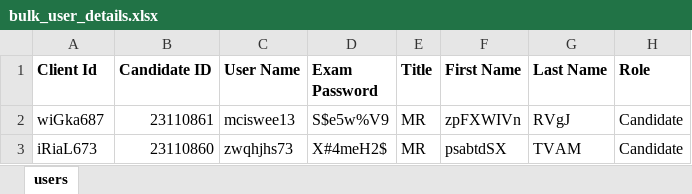
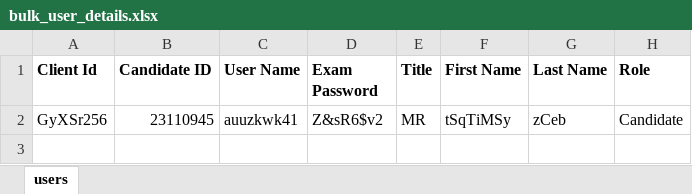
Before and after one commit to RaghuCPatel/Elumina, an Excel workbook: download/bulk_user_details.xlsx, sheet users, drawn as a sheet; values as stored, in another font and other column widths than the file's, no borders; removed rows and columns are numbered as before the commit, all else as after; the diff names each change by its address in the sheet, - before the commit and + after, or states it on an @@ line.

```diff
--- a/download/bulk_user_details.xlsx (sheet users)
+++ b/download/bulk_user_details.xlsx (sheet users)
-row 2: wiGka687 | 23110861 | mciswee13 | S$e5w%V9 | MR | zpFXWIVn | RVgJ | Candidate
-row 3: iRiaL673 | 23110860 | zwqhjhs73 | X#4meH2$ | MR | psabtdSX | TVAM | Candidate
+row 2: GyXSr256 | 23110945 | auuzkwk41 | Z&sR6$v2 | MR | tSqTiMSy | zCeb | Candidate
```
Also changed, not shown: download/CSVFile_details.xlsx, download/ExamID.xlsx, 27 other files.
